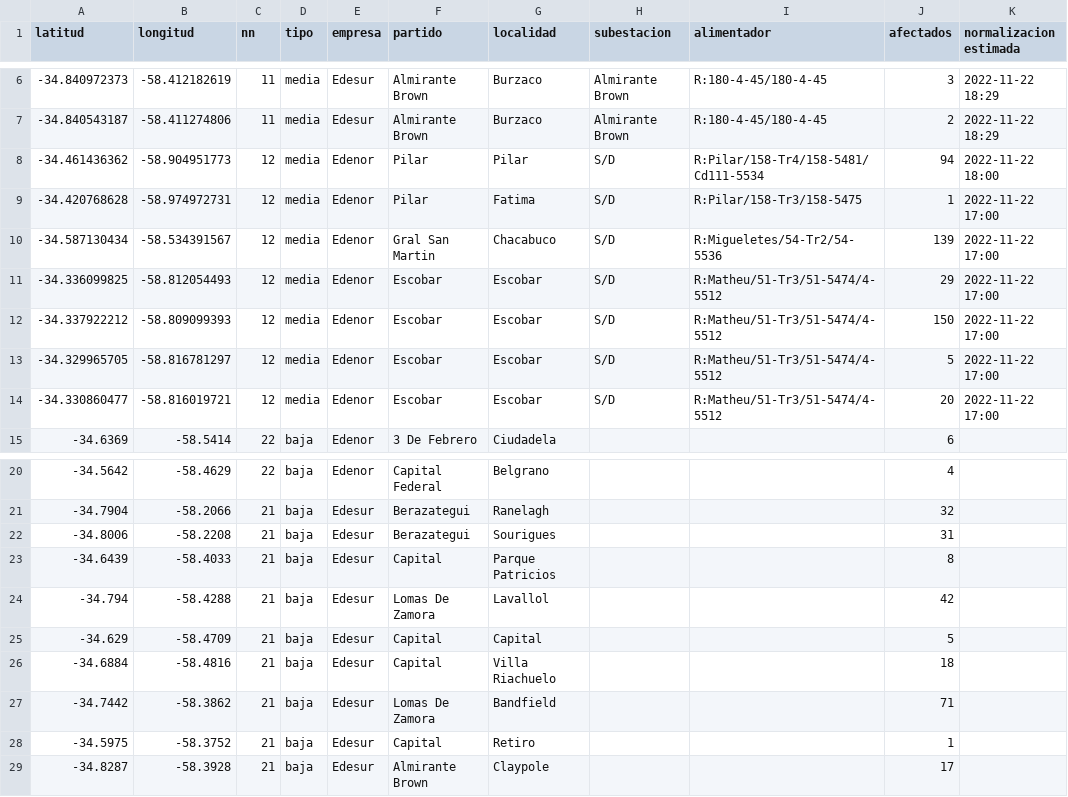
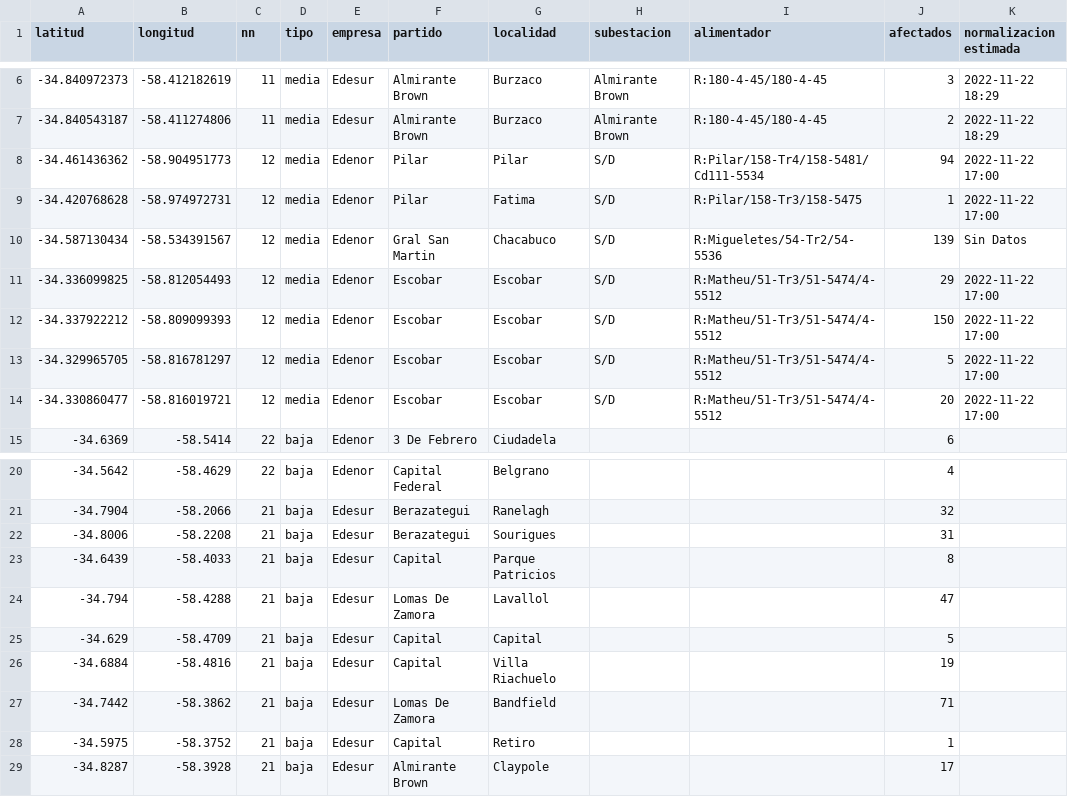
Before and after one commit to OpenDataCordoba/cortes_enre, a CSV file: cortes_enre.csv, drawn as a sheet; only a part is shown, gaps mark what is left out.

```diff
--- a/cortes_enre.csv
+++ b/cortes_enre.csv
@@ -7,5 +7,5 @@ latitud,longitud,nn,tipo,empresa,partido,localidad,subestacion,alimentador,afect
 -34.840543187,-58.411274806,11,media,Edesur,Almirante Brown,Burzaco,Almirante Brown,R:180-4-45/180-4-45,2,2022-11-22 18:29
--34.461436362,-58.904951773,12,media,Edenor,Pilar,Pilar,S/D,R:Pilar/158-Tr4/158-5481/Cd111-5534,94,2022-11-22 18:00
+-34.461436362,-58.904951773,12,media,Edenor,Pilar,Pilar,S/D,R:Pilar/158-Tr4/158-5481/Cd111-5534,94,2022-11-22 17:00
 -34.420768628,-58.974972731,12,media,Edenor,Pilar,Fatima,S/D,R:Pilar/158-Tr3/158-5475,1,2022-11-22 17:00
--34.587130434,-58.534391567,12,media,Edenor,Gral San Martin,Chacabuco,S/D,R:Migueletes/54-Tr2/54-5536,139,2022-11-22 17:00
+-34.587130434,-58.534391567,12,media,Edenor,Gral San Martin,Chacabuco,S/D,R:Migueletes/54-Tr2/54-5536,139,Sin Datos
 -34.336099825,-58.812054493,12,media,Edenor,Escobar,Escobar,S/D,R:Matheu/51-Tr3/51-5474/4-5512,29,2022-11-22 17:00
@@ -23,5 +23,5 @@ latitud,longitud,nn,tipo,empresa,partido,localidad,subestacion,alimentador,afect
 -34.6439,-58.4033,21,baja,Edesur,Capital,Parque Patricios,,,8,
--34.794,-58.4288,21,baja,Edesur,Lomas De Zamora,Lavallol,,,42,
+-34.794,-58.4288,21,baja,Edesur,Lomas De Zamora,Lavallol,,,47,
 -34.629,-58.4709,21,baja,Edesur,Capital,Capital,,,5,
--34.6884,-58.4816,21,baja,Edesur,Capital,Villa Riachuelo,,,18,
+-34.6884,-58.4816,21,baja,Edesur,Capital,Villa Riachuelo,,,19,
 -34.7442,-58.3862,21,baja,Edesur,Lomas De Zamora,Bandfield,,,71,
```
